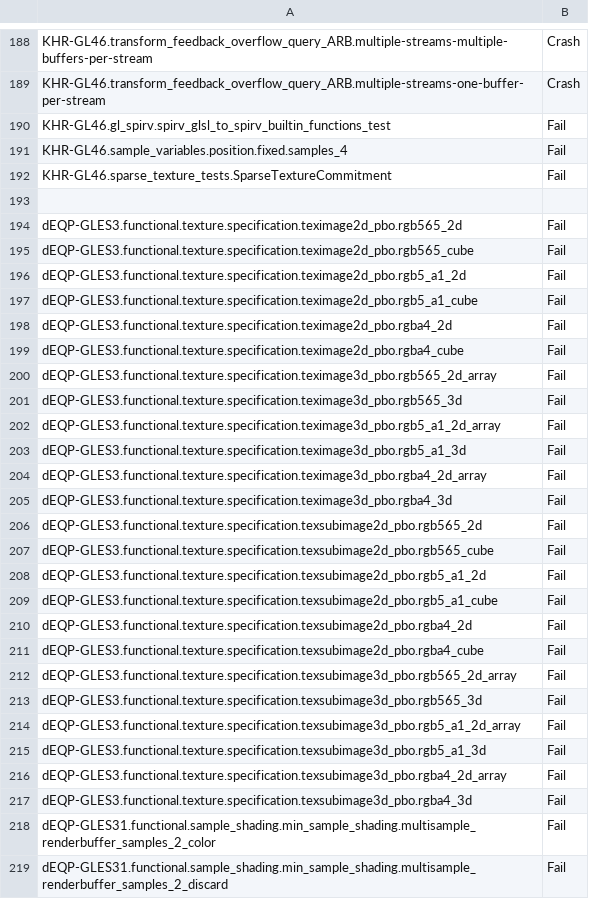
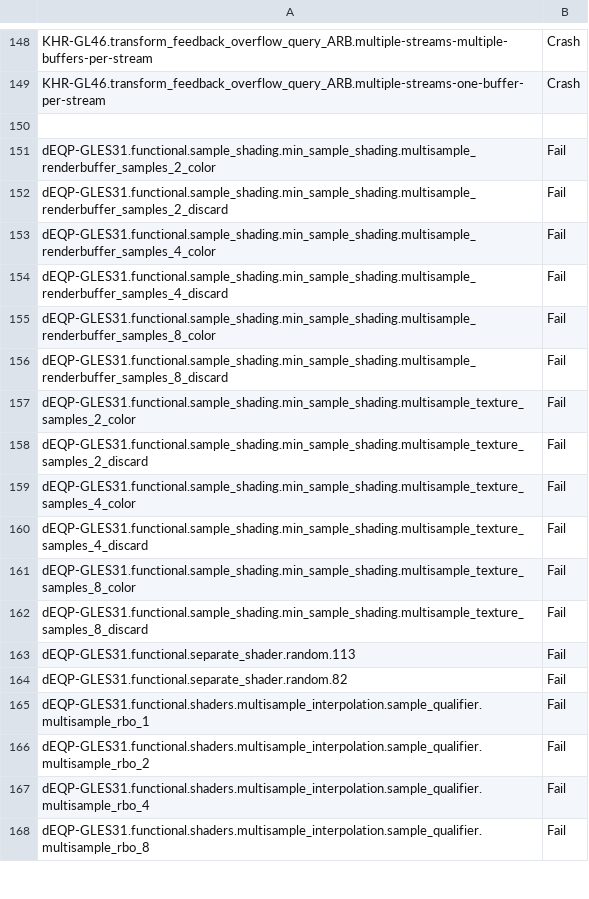
Before and after one commit to wmjb/mesa-trinity, a CSV file: src/gallium/drivers/radeonsi/ci/gfx11-gfx1100-fail.csv, drawn as a sheet; only a part is shown, gaps mark what is left out; the shorter side is filled out with more unchanged rows; the diff covers the shown part only; the diff names each change by its address in the sheet, - before the commit and + after, or states it on an @@ line.

Commit message:
radeonsi: update test results and flakes
Reviewed-by: Pierre-Eric Pelloux-Prayer <pierre-eric.pelloux-prayer@amd.com>
Part-of: <https://gitlab.freedesktop.org/mesa/mesa/-/merge_requests/23216>

```diff
--- a/src/gallium/drivers/radeonsi/ci/gfx11-gfx1100-fail.csv
+++ b/src/gallium/drivers/radeonsi/ci/gfx11-gfx1100-fail.csv
-row 190: KHR-GL46.gl_spirv.spirv_glsl_to_spirv_builtin_functions_test | Fail
-row 191: KHR-GL46.sample_variables.position.fixed.samples_4 | Fail
-row 192: KHR-GL46.sparse_texture_tests.SparseTextureCommitment | Fail
-row 194: dEQP-GLES3.functional.texture.specification.teximage2d_pbo.rgb565_2d | Fail
-row 195: dEQP-GLES3.functional.texture.specification.teximage2d_pbo.rgb565_cube | Fail
-row 196: dEQP-GLES3.functional.texture.specification.teximage2d_pbo.rgb5_a1_2d | Fail
-row 197: dEQP-GLES3.functional.texture.specification.teximage2d_pbo.rgb5_a1_cube | Fail
-row 198: dEQP-GLES3.functional.texture.specification.teximage2d_pbo.rgba4_2d | Fail
-row 199: dEQP-GLES3.functional.texture.specification.teximage2d_pbo.rgba4_cube | Fail
-row 200: dEQP-GLES3.functional.texture.specification.teximage3d_pbo.rgb565_2d_array | Fail
-row 201: dEQP-GLES3.functional.texture.specification.teximage3d_pbo.rgb565_3d | Fail
-row 202: dEQP-GLES3.functional.texture.specification.teximage3d_pbo.rgb5_a1_2d_array | Fail
-row 203: dEQP-GLES3.functional.texture.specification.teximage3d_pbo.rgb5_a1_3d | Fail
-row 204: dEQP-GLES3.functional.texture.specification.teximage3d_pbo.rgba4_2d_array | Fail
-row 205: dEQP-GLES3.functional.texture.specification.teximage3d_pbo.rgba4_3d | Fail
-row 206: dEQP-GLES3.functional.texture.specification.texsubimage2d_pbo.rgb565_2d | Fail
-row 207: dEQP-GLES3.functional.texture.specification.texsubimage2d_pbo.rgb565_cube | Fail
-row 208: dEQP-GLES3.functional.texture.specification.texsubimage2d_pbo.rgb5_a1_2d | Fail
-row 209: dEQP-GLES3.functional.texture.specification.texsubimage2d_pbo.rgb5_a1_cube | Fail
-row 210: dEQP-GLES3.functional.texture.specification.texsubimage2d_pbo.rgba4_2d | Fail
-row 211: dEQP-GLES3.functional.texture.specification.texsubimage2d_pbo.rgba4_cube | Fail
-row 212: dEQP-GLES3.functional.texture.specification.texsubimage3d_pbo.rgb565_2d_array | Fail
-row 213: dEQP-GLES3.functional.texture.specification.texsubimage3d_pbo.rgb565_3d | Fail
-row 214: dEQP-GLES3.functional.texture.specification.texsubimage3d_pbo.rgb5_a1_2d_array | Fail
-row 215: dEQP-GLES3.functional.texture.specification.texsubimage3d_pbo.rgb5_a1_3d | Fail
-row 216: dEQP-GLES3.functional.texture.specification.texsubimage3d_pbo.rgba4_2d_array | Fail
-row 217: dEQP-GLES3.functional.texture.specification.texsubimage3d_pbo.rgba4_3d | Fail
```
Also changed, not shown: 48 removed rows elsewhere in this file, src/gallium/drivers/radeonsi/ci/gfx10-navi10-fail.csv, src/gallium/drivers/radeonsi/ci/gfx10_3-navi21-fail.csv, 1 other file.
